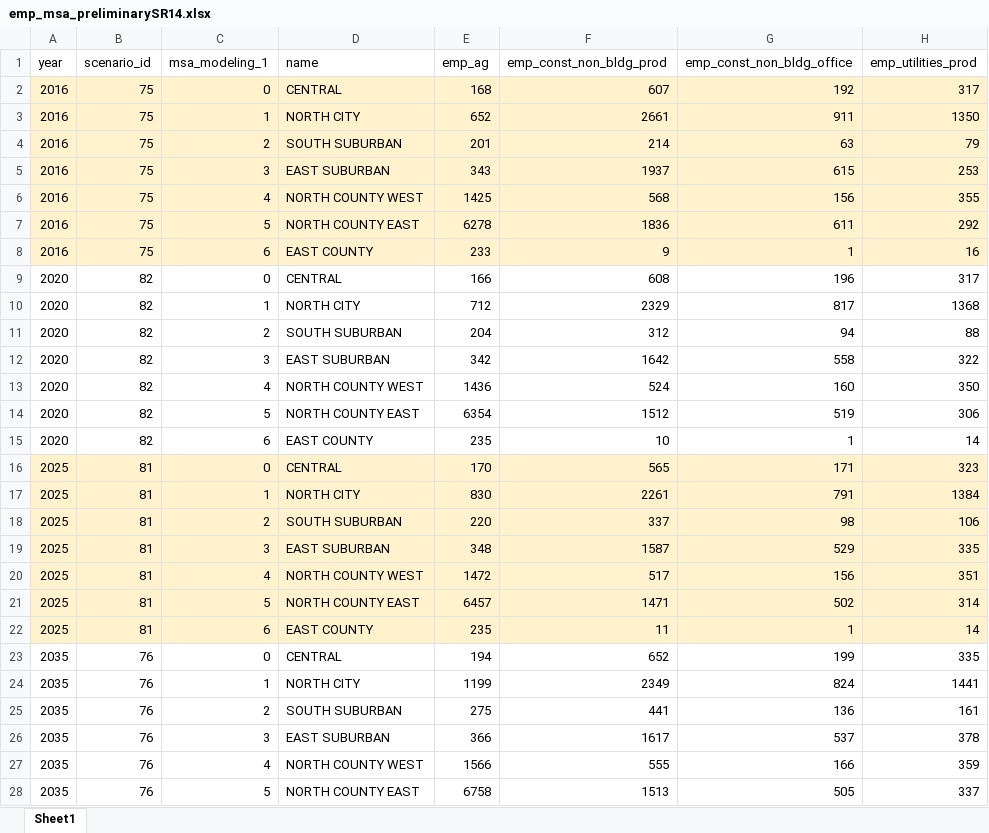
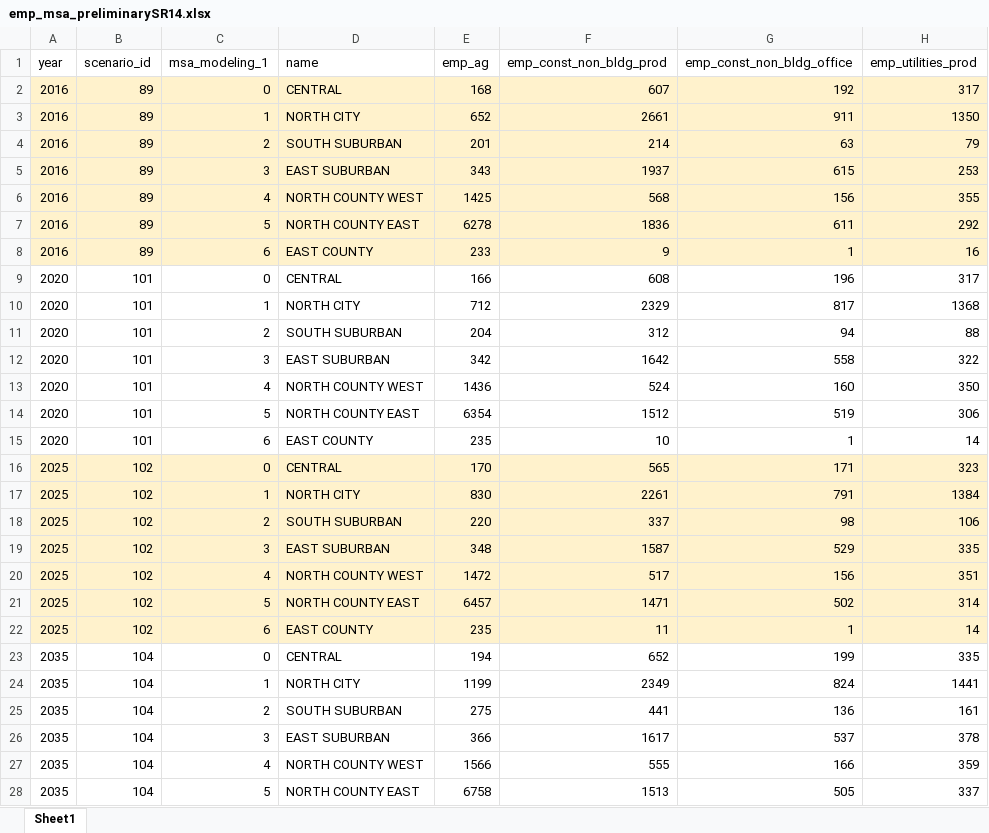
Before and after one commit to SANDAG/Off_Model_Calculators_ABM2, an Excel workbook: off_model_calculators/sandag_inputs/emp_msa_preliminarySR14.xlsx, sheet Sheet1, drawn as a sheet; only a part is shown; values as stored, in another font and other column widths than the file's, no borders; the diff covers the shown part only; the diff names each change by its address in the sheet, - before the commit and + after, or states it on an @@ line.

Commit message:
Update the scenario ID in the employment by MSA based on SR14 preliminary forecast.

```diff
--- a/off_model_calculators/sandag_inputs/emp_msa_preliminarySR14.xlsx (sheet Sheet1)
+++ b/off_model_calculators/sandag_inputs/emp_msa_preliminarySR14.xlsx (sheet Sheet1)
-B2:B8 (scenario_id): 75
+B2:B8 (scenario_id): 89
-B9:B15 (scenario_id): 82
+B9:B15 (scenario_id): 101
-B16:B22 (scenario_id): 81
+B16:B22 (scenario_id): 102
-B23:B28 (scenario_id): 76
+B23:B28 (scenario_id): 104
```
Also changed, not shown: 1 edited cell elsewhere in this sheet.
